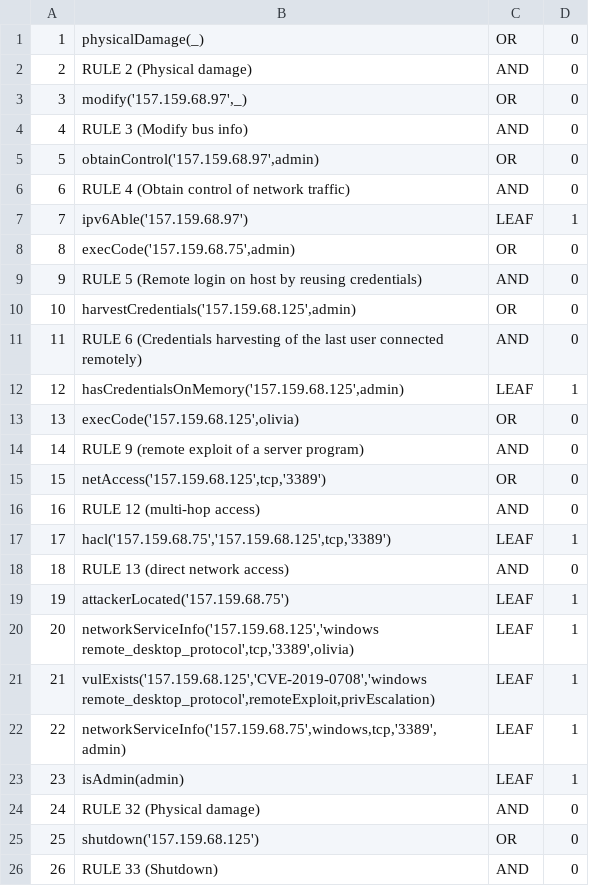
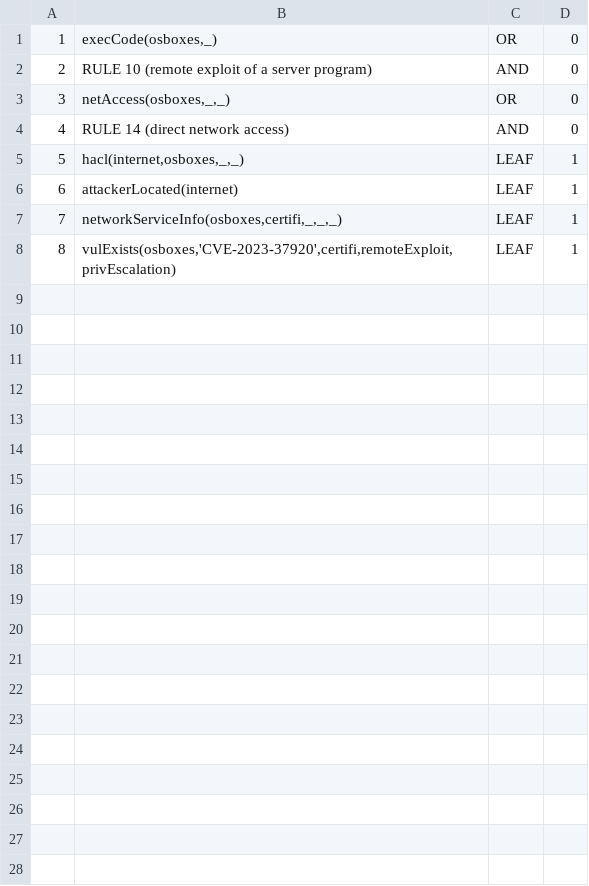
Before and after one commit to Kekere/prelude-elk, a CSV file: public_html/scriptphp/VERTICES.CSV, drawn as a sheet; removed rows and columns are numbered as before the commit, all else as after; the diff names each change by its address in the sheet, - before the commit and + after, or states it on an @@ line.

```diff
--- a/public_html/scriptphp/VERTICES.CSV
+++ b/public_html/scriptphp/VERTICES.CSV
-row 1: 1 | physicalDamage(_) | OR | 0
-row 2: 2 | RULE 2 (Physical damage) | AND | 0
-row 3: 3 | modify('157.159.68.97',_) | OR | 0
-row 4: 4 | RULE 3 (Modify bus info) | AND | 0
-row 5: 5 | obtainControl('157.159.68.97',admin) | OR | 0
-row 6: 6 | RULE 4 (Obtain control of network traffic) | AND | 0
-row 7: 7 | ipv6Able('157.159.68.97') | LEAF | 1
-row 8: 8 | execCode('157.159.68.75',admin) | OR | 0
-row 9: 9 | RULE 5 (Remote login on host by reusing credentials) | AND | 0
-row 10: 10 | harvestCredentials('157.159.68.125',admin) | OR | 0
-row 11: 11 | RULE 6 (Credentials harvesting of the last user connected remotely) | AND | 0
-row 12: 12 | hasCredentialsOnMemory('157.159.68.125',admin) | LEAF | 1
@@ column A renumbered between rows 1 and 8 @@
-B1: execCode('157.159.68.125',olivia)
+B1: execCode(osboxes,_)
-B2: RULE 9 (remote exploit of a server program)
+B2: RULE 10 (remote exploit of a server program)
-B3: netAccess('157.159.68.125',tcp,'3389')
+B3: netAccess(osboxes,_,_)
-row 16: 16 | RULE 12 (multi-hop access) | AND | 0
-row 17: 17 | hacl('157.159.68.75','157.159.68.125',tcp,'3389') | LEAF | 1
-B4: RULE 13 (direct network access)
+B4: RULE 14 (direct network access)
-B5: attackerLocated('157.159.68.75')
+B5: hacl(internet,osboxes,_,_)
-B6: networkServiceInfo('157.159.68.125','windows remote_desktop_protocol',tcp,'3389',olivia)
+B6: attackerLocated(internet)
-B7: vulExists('157.159.68.125','CVE-2019-0708','windows remote_desktop_protocol',remoteExploit,privEscalation)
+B7: networkServiceInfo(osboxes,certifi,_,_,_)
-B8: networkServiceInfo('157.159.68.75',windows,tcp,'3389',admin)
+B8: vulExists(osboxes,'CVE-2023-37920',certifi,remoteExploit,privEscalation)
-row 23: 23 | isAdmin(admin) | LEAF | 1
-row 24: 24 | RULE 32 (Physical damage) | AND | 0
-row 25: 25 | shutdown('157.159.68.125') | OR | 0
-row 26: 26 | RULE 33 (Shutdown) | AND | 0
```
Also changed, not shown: 25 other files.
